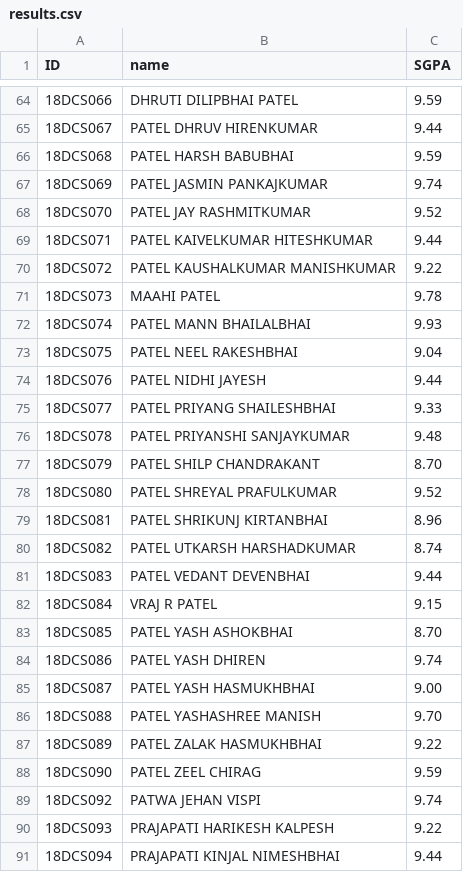
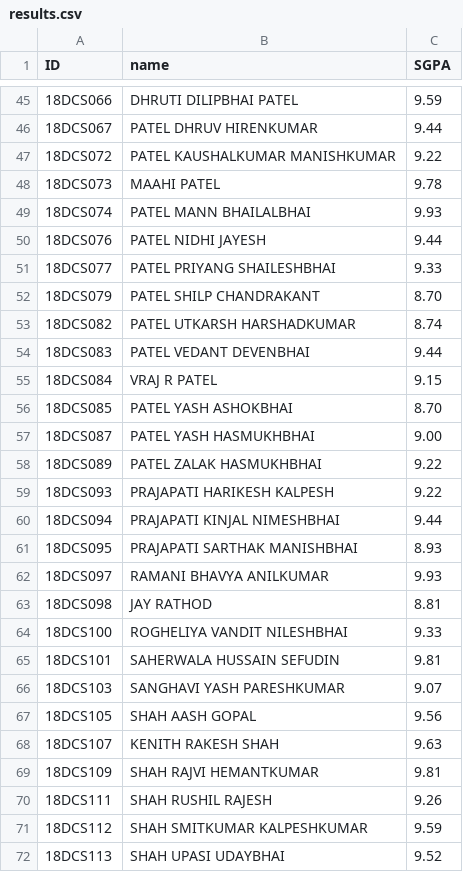
Before and after one commit to manncodes/charusat-result-scrapping, a CSV file: results.csv, drawn as a sheet; only a part is shown, gaps mark what is left out; the shorter side is filled out with more unchanged rows; removed rows and columns are numbered as before the commit, all else as after; the diff covers the shown part only; the diff names each change by its address in the sheet, - before the commit and + after, or states it on an @@ line.

```diff
--- a/results.csv
+++ b/results.csv
-row 66: 18DCS068 | PATEL HARSH BABUBHAI | 9.59
-row 67: 18DCS069 | PATEL JASMIN PANKAJKUMAR | 9.74
-row 68: 18DCS070 | PATEL JAY RASHMITKUMAR | 9.52
-row 69: 18DCS071 | PATEL KAIVELKUMAR HITESHKUMAR | 9.44
-row 73: 18DCS075 | PATEL NEEL RAKESHBHAI | 9.04
-row 76: 18DCS078 | PATEL PRIYANSHI SANJAYKUMAR | 9.48
-row 78: 18DCS080 | PATEL SHREYAL PRAFULKUMAR | 9.52
-row 79: 18DCS081 | PATEL SHRIKUNJ KIRTANBHAI | 8.96
-row 84: 18DCS086 | PATEL YASH DHIREN | 9.74
-row 86: 18DCS088 | PATEL YASHASHREE MANISH | 9.70
-row 88: 18DCS090 | PATEL ZEEL CHIRAG | 9.59
-row 89: 18DCS092 | PATWA JEHAN VISPI | 9.74
```
Also changed, not shown: 17 added rows and 29 removed rows elsewhere in this file, 1 other file.
